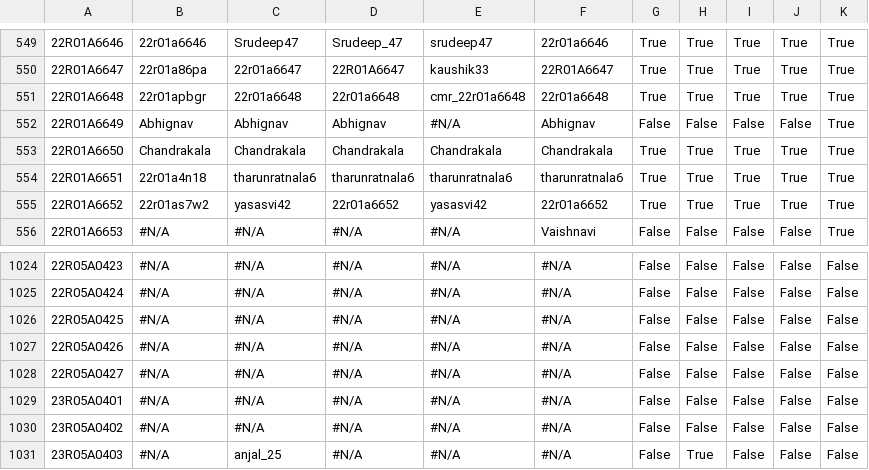
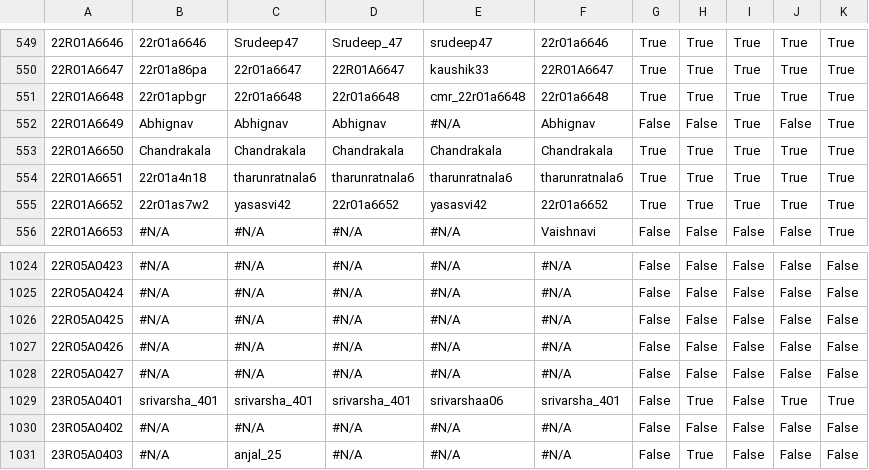
Before and after one commit to gabyah92/CMRIT2026Leaderboard, a CSV file: src/main/resources/participant_details.csv, drawn as a sheet; only a part is shown, gaps mark what is left out; the diff names each change by its address in the sheet, - before the commit and + after, or states it on an @@ line.

```diff
--- a/src/main/resources/participant_details.csv
+++ b/src/main/resources/participant_details.csv
-I552: False
+I552: True
-B1029: #N/A
+B1029: srivarsha_401
-C1029: #N/A
+C1029: srivarsha_401
-D1029: #N/A
+D1029: srivarsha_401
-E1029: #N/A
+E1029: srivarshaa06
-F1029: #N/A
+F1029: srivarsha_401
-H1029: False
+H1029: True
-J1029: False
+J1029: True
-K1029: False
+K1029: True
```
